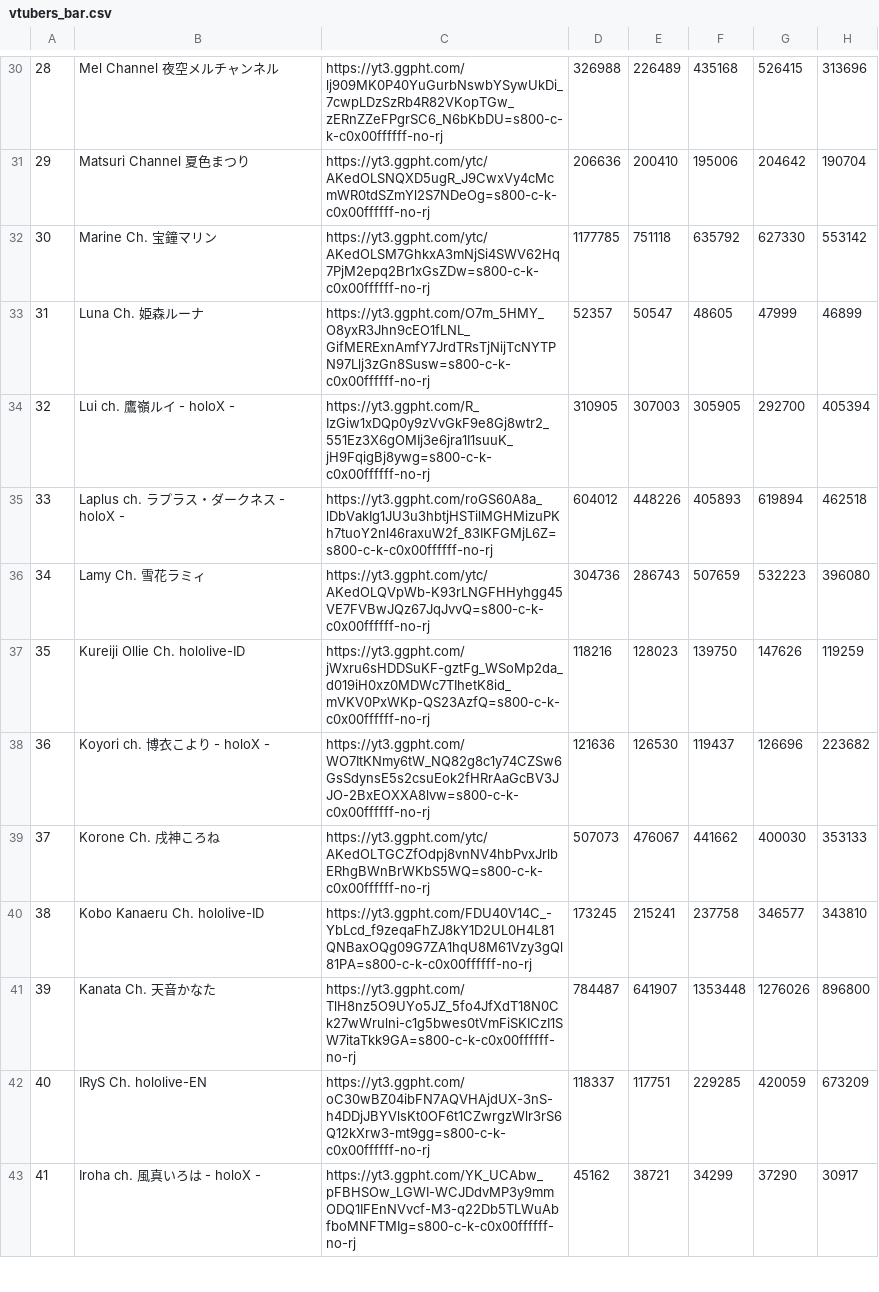
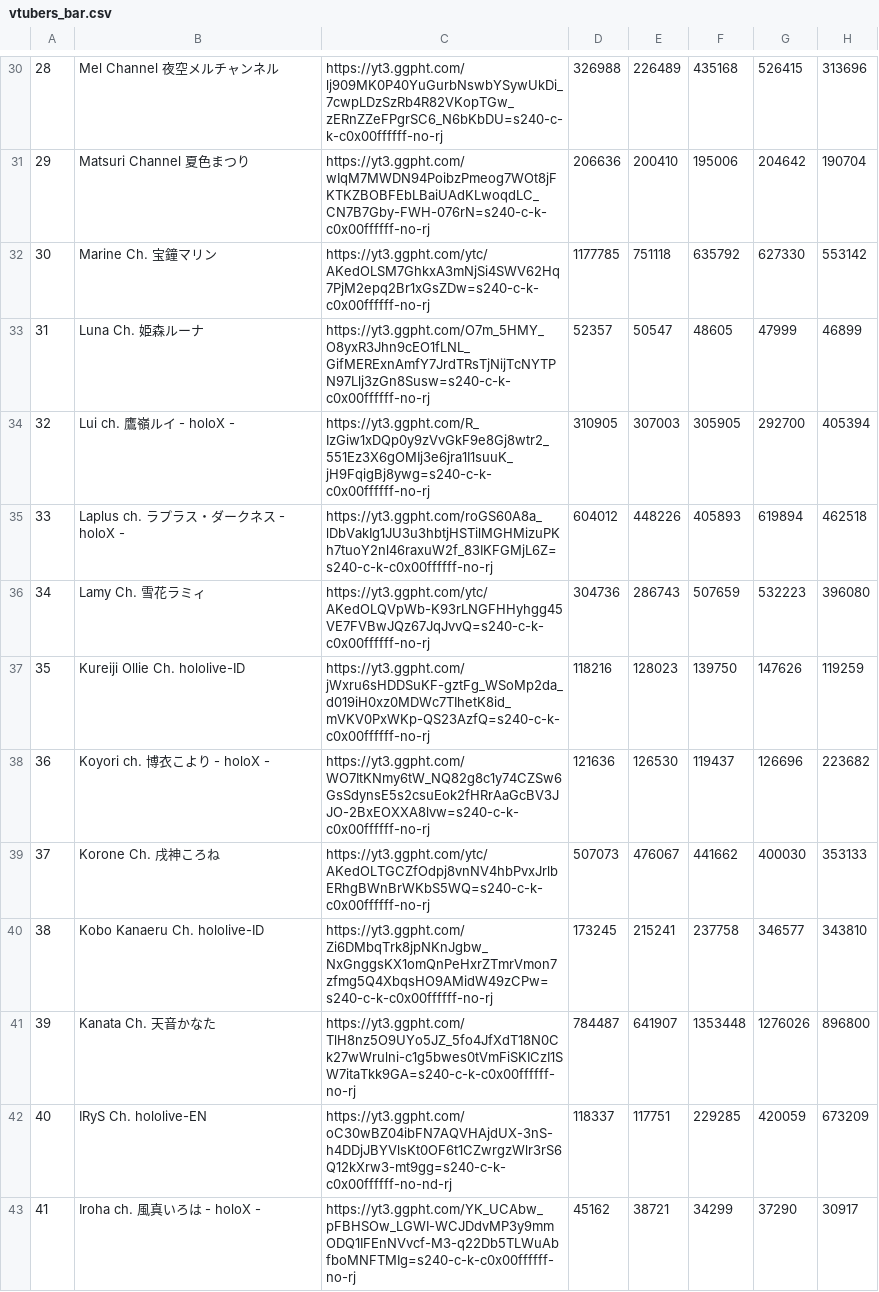
Before and after one commit to gift-li/holosongranker, a CSV file: datas/csv/race_chart/vtubers_bar.csv, drawn as a sheet; only a part is shown, gaps mark what is left out; the diff covers the shown part only.

```diff
--- a/datas/csv/race_chart/vtubers_bar.csv
+++ b/datas/csv/race_chart/vtubers_bar.csv
@@ -30,14 +30,14 @@
-28,Mel Channel 夜空メルチャンネル,https://yt3.ggpht.com/lj909MK0P40YuGurbNswbYSywUkDi_7cwpLDzSzRb4R82VKopTGw_zERnZZeFPgrSC6_N6bKbDU=s800-c-k-c0x00ffffff-no-rj,326988,226489,435168,526415,313696
-29,Matsuri Channel 夏色まつり,https://yt3.ggpht.com/ytc/AKedOLSNQXD5ugR_J9CwxVy4cMcmWR0tdSZmYl2S7NDeOg=s800-c-k-c0x00ffffff-no-rj,206636,200410,195006,204642,190704
-30,Marine Ch. 宝鐘マリン,https://yt3.ggpht.com/ytc/AKedOLSM7GhkxA3mNjSi4SWV62Hq7PjM2epq2Br1xGsZDw=s800-c-k-c0x00ffffff-no-rj,1177785,751118,635792,627330,553142
-31,Luna Ch. 姫森ルーナ,https://yt3.ggpht.com/O7m_5HMY_O8yxR3Jhn9cEO1fLNL_GifMERExnAmfY7JrdTRsTjNijTcNYTPN97Llj3zGn8Susw=s800-c-k-c0x00ffffff-no-rj,52357,50547,48605,47999,46899
-32,Lui ch. 鷹嶺ルイ - holoX -,https://yt3.ggpht.com/R_IzGiw1xDQp0y9zVvGkF9e8Gj8wtr2_551Ez3X6gOMIj3e6jra1I1suuK_jH9FqigBj8ywg=s800-c-k-c0x00ffffff-no-rj,310905,307003,305905,292700,405394
-33,Laplus ch. ラプラス・ダークネス - holoX -,https://yt3.ggpht.com/roGS60A8a_lDbVakIg1JU3u3hbtjHSTilMGHMizuPKh7tuoY2nl46raxuW2f_83IKFGMjL6Z=s800-c-k-c0x00ffffff-no-rj,604012,448226,405893,619894,462518
-34,Lamy Ch. 雪花ラミィ,https://yt3.ggpht.com/ytc/AKedOLQVpWb-K93rLNGFHHyhgg45VE7FVBwJQz67JqJvvQ=s800-c-k-c0x00ffffff-no-rj,304736,286743,507659,532223,396080
-35,Kureiji Ollie Ch. hololive-ID,https://yt3.ggpht.com/jWxru6sHDDSuKF-gztFg_WSoMp2da_d019iH0xz0MDWc7TIhetK8id_mVKV0PxWKp-QS23AzfQ=s800-c-k-c0x00ffffff-no-rj,118216,128023,139750,147626,119259
-36,Koyori ch. 博衣こより - holoX -,https://yt3.ggpht.com/WO7ItKNmy6tW_NQ82g8c1y74CZSw6GsSdynsE5s2csuEok2fHRrAaGcBV3JJO-2BxEOXXA8lvw=s800-c-k-c0x00ffffff-no-rj,121636,126530,119437,126696,223682
-37,Korone Ch. 戌神ころね,https://yt3.ggpht.com/ytc/AKedOLTGCZfOdpj8vnNV4hbPvxJrlbERhgBWnBrWKbS5WQ=s800-c-k-c0x00ffffff-no-rj,507073,476067,441662,400030,353133
-38,Kobo Kanaeru Ch. hololive-ID,https://yt3.ggpht.com/FDU40V14C_-YbLcd_f9zeqaFhZJ8kY1D2UL0H4L81QNBaxOQg09G7ZA1hqU8M61Vzy3gQl81PA=s800-c-k-c0x00ffffff-no-rj,173245,215241,237758,346577,343810
-39,Kanata Ch. 天音かなた,https://yt3.ggpht.com/TlH8nz5O9UYo5JZ_5fo4JfXdT18N0Ck27wWrulni-c1g5bwes0tVmFiSKICzI1SW7itaTkk9GA=s800-c-k-c0x00ffffff-no-rj,784487,641907,1353448,1276026,896800
-40,IRyS Ch. hololive-EN,https://yt3.ggpht.com/oC30wBZ04ibFN7AQVHAjdUX-3nS-h4DDjJBYVlsKt0OF6t1CZwrgzWlr3rS6Q12kXrw3-mt9gg=s800-c-k-c0x00ffffff-no-rj,118337,117751,229285,420059,673209
-41,Iroha ch. 風真いろは - holoX -,https://yt3.ggpht.com/YK_UCAbw_pFBHSOw_LGWI-WCJDdvMP3y9mmODQ1IFEnNVvcf-M3-q22Db5TLWuAbfboMNFTMIg=s800-c-k-c0x00ffffff-no-rj,45162,38721,34299,37290,30917
+28,Mel Channel 夜空メルチャンネル,https://yt3.ggpht.com/lj909MK0P40YuGurbNswbYSywUkDi_7cwpLDzSzRb4R82VKopTGw_zERnZZeFPgrSC6_N6bKbDU=s240-c-k-c0x00ffffff-no-rj,326988,226489,435168,526415,313696
+29,Matsuri Channel 夏色まつり,https://yt3.ggpht.com/wIqM7MWDN94PoibzPmeog7WOt8jFKTKZBOBFEbLBaiUAdKLwoqdLC_CN7B7Gby-FWH-076rN=s240-c-k-c0x00ffffff-no-rj,206636,200410,195006,204642,190704
+30,Marine Ch. 宝鐘マリン,https://yt3.ggpht.com/ytc/AKedOLSM7GhkxA3mNjSi4SWV62Hq7PjM2epq2Br1xGsZDw=s240-c-k-c0x00ffffff-no-rj,1177785,751118,635792,627330,553142
+31,Luna Ch. 姫森ルーナ,https://yt3.ggpht.com/O7m_5HMY_O8yxR3Jhn9cEO1fLNL_GifMERExnAmfY7JrdTRsTjNijTcNYTPN97Llj3zGn8Susw=s240-c-k-c0x00ffffff-no-rj,52357,50547,48605,47999,46899
+32,Lui ch. 鷹嶺ルイ - holoX -,https://yt3.ggpht.com/R_IzGiw1xDQp0y9zVvGkF9e8Gj8wtr2_551Ez3X6gOMIj3e6jra1I1suuK_jH9FqigBj8ywg=s240-c-k-c0x00ffffff-no-rj,310905,307003,305905,292700,405394
+33,Laplus ch. ラプラス・ダークネス - holoX -,https://yt3.ggpht.com/roGS60A8a_lDbVakIg1JU3u3hbtjHSTilMGHMizuPKh7tuoY2nl46raxuW2f_83IKFGMjL6Z=s240-c-k-c0x00ffffff-no-rj,604012,448226,405893,619894,462518
+34,Lamy Ch. 雪花ラミィ,https://yt3.ggpht.com/ytc/AKedOLQVpWb-K93rLNGFHHyhgg45VE7FVBwJQz67JqJvvQ=s240-c-k-c0x00ffffff-no-rj,304736,286743,507659,532223,396080
+35,Kureiji Ollie Ch. hololive-ID,https://yt3.ggpht.com/jWxru6sHDDSuKF-gztFg_WSoMp2da_d019iH0xz0MDWc7TIhetK8id_mVKV0PxWKp-QS23AzfQ=s240-c-k-c0x00ffffff-no-rj,118216,128023,139750,147626,119259
+36,Koyori ch. 博衣こより - holoX -,https://yt3.ggpht.com/WO7ItKNmy6tW_NQ82g8c1y74CZSw6GsSdynsE5s2csuEok2fHRrAaGcBV3JJO-2BxEOXXA8lvw=s240-c-k-c0x00ffffff-no-rj,121636,126530,119437,126696,223682
+37,Korone Ch. 戌神ころね,https://yt3.ggpht.com/ytc/AKedOLTGCZfOdpj8vnNV4hbPvxJrlbERhgBWnBrWKbS5WQ=s240-c-k-c0x00ffffff-no-rj,507073,476067,441662,400030,353133
+38,Kobo Kanaeru Ch. hololive-ID,https://yt3.ggpht.com/Zi6DMbqTrk8jpNKnJgbw_NxGnggsKX1omQnPeHxrZTmrVmon7zfmg5Q4XbqsHO9AMidW49zCPw=s240-c-k-c0x00ffffff-no-rj,173245,215241,237758,346577,343810
+39,Kanata Ch. 天音かなた,https://yt3.ggpht.com/TlH8nz5O9UYo5JZ_5fo4JfXdT18N0Ck27wWrulni-c1g5bwes0tVmFiSKICzI1SW7itaTkk9GA=s240-c-k-c0x00ffffff-no-rj,784487,641907,1353448,1276026,896800
+40,IRyS Ch. hololive-EN,https://yt3.ggpht.com/oC30wBZ04ibFN7AQVHAjdUX-3nS-h4DDjJBYVlsKt0OF6t1CZwrgzWlr3rS6Q12kXrw3-mt9gg=s240-c-k-c0x00ffffff-no-nd-rj,118337,117751,229285,420059,673209
+41,Iroha ch. 風真いろは - holoX -,https://yt3.ggpht.com/YK_UCAbw_pFBHSOw_LGWI-WCJDdvMP3y9mmODQ1IFEnNVvcf-M3-q22Db5TLWuAbfboMNFTMIg=s240-c-k-c0x00ffffff-no-rj,45162,38721,34299,37290,30917
```
Also changed, not shown: 42 edited cells elsewhere in this file, datas/csv/race_chart/songs_bar.csv, datas/csv/race_chart/songs_line.csv, 11 other files.
